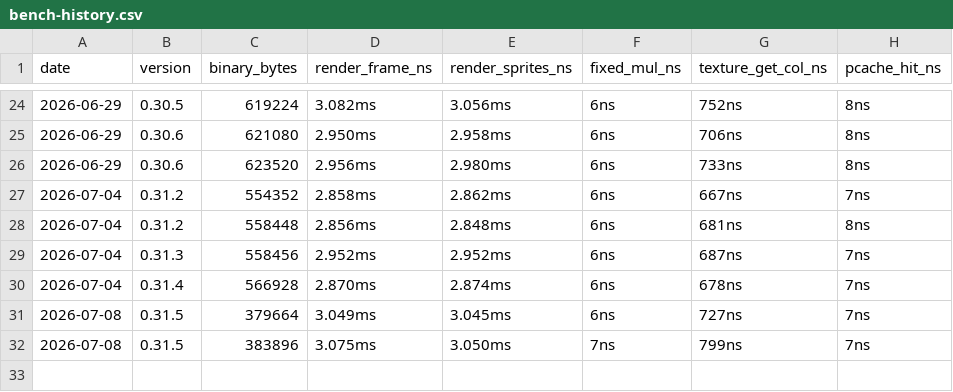
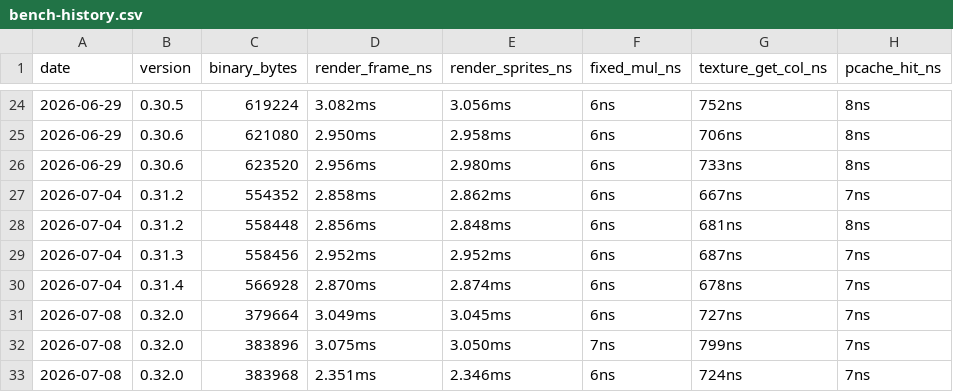
Before and after one commit to MacCracken/cyrius-doom, a CSV file: bench-history.csv, drawn as a sheet; only a part is shown, gaps mark what is left out.

```diff
--- a/bench-history.csv
+++ b/bench-history.csv
@@ -30,3 +30,4 @@ date,version,binary_bytes,render_frame_ns,render_sprites_ns,fixed_mul_ns,texture
 2026-07-04,0.31.4,566928,2.870ms,2.874ms,6ns,678ns,7ns
-2026-07-08,0.31.5,379664,3.049ms,3.045ms,6ns,727ns,7ns
-2026-07-08,0.31.5,383896,3.075ms,3.050ms,7ns,799ns,7ns
+2026-07-08,0.32.0,379664,3.049ms,3.045ms,6ns,727ns,7ns
+2026-07-08,0.32.0,383896,3.075ms,3.050ms,7ns,799ns,7ns
+2026-07-08,0.32.0,383968,2.351ms,2.346ms,6ns,724ns,7ns
```
Also changed, not shown: 10 other files.
